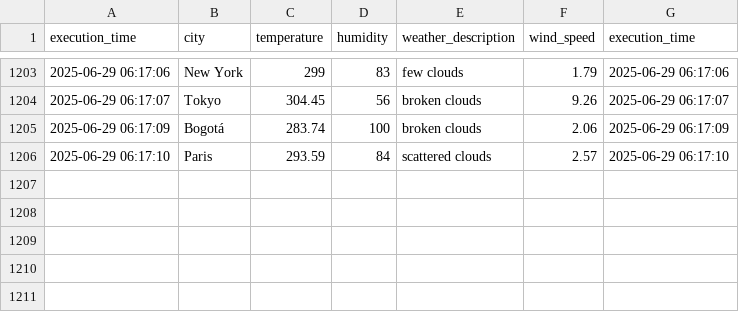
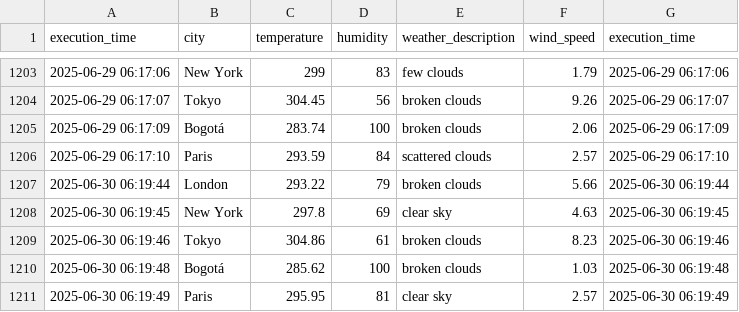
Before and after one commit to cortegons/Ejercicio-con-API-OpenWeather, a CSV file: weather_data.csv, drawn as a sheet; only a part is shown, gaps mark what is left out; the diff names each change by its address in the sheet, - before the commit and + after, or states it on an @@ line.

```diff
--- a/weather_data.csv
+++ b/weather_data.csv
+row 1207: 2025-06-30 06:19:44 | London | 293.22 | 79 | broken clouds | 5.66 | 2025-06-30 06:19:44
+row 1208: 2025-06-30 06:19:45 | New York | 297.8 | 69 | clear sky | 4.63 | 2025-06-30 06:19:45
+row 1209: 2025-06-30 06:19:46 | Tokyo | 304.86 | 61 | broken clouds | 8.23 | 2025-06-30 06:19:46
+row 1210: 2025-06-30 06:19:48 | Bogotá | 285.62 | 100 | broken clouds | 1.03 | 2025-06-30 06:19:48
+row 1211: 2025-06-30 06:19:49 | Paris | 295.95 | 81 | clear sky | 2.57 | 2025-06-30 06:19:49
```
Also changed, not shown: 1 other file.
